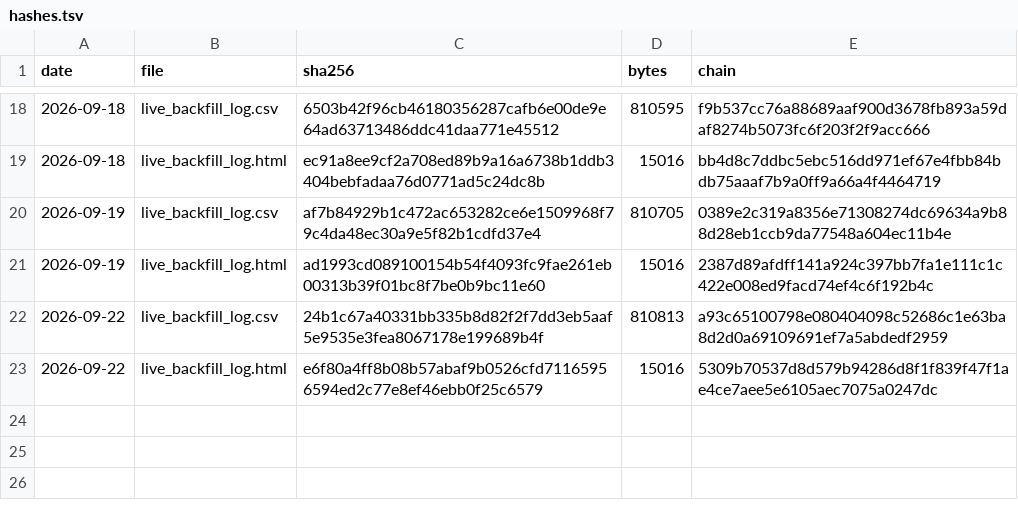
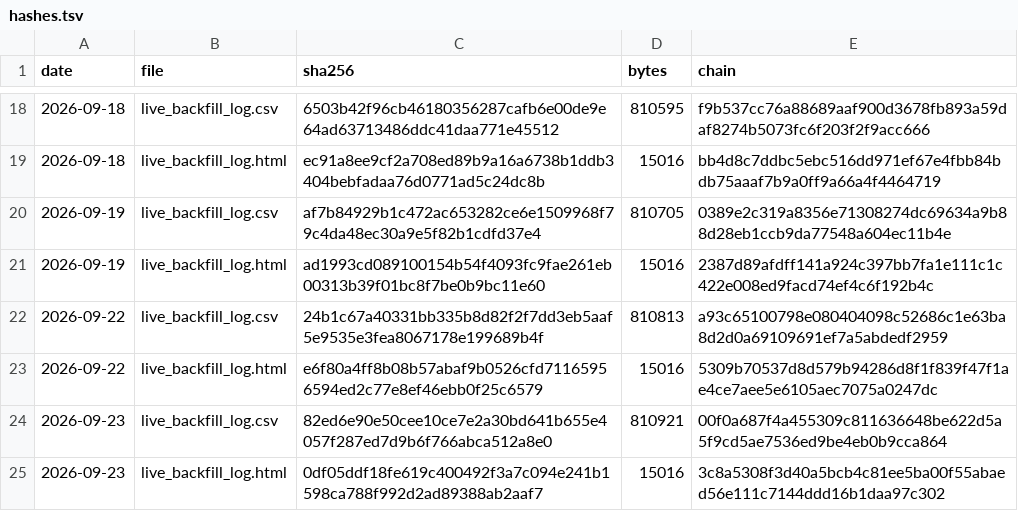
Before and after one commit to keishi-takagi/signal-log-hashes, a TSV file: hashes.tsv, drawn as a sheet; only a part is shown, gaps mark what is left out; the diff names each change by its address in the sheet, - before the commit and + after, or states it on an @@ line.

Commit message:
hashlog 2026-09-23

```diff
--- a/hashes.tsv
+++ b/hashes.tsv
+row 24: 2026-09-23 | live_backfill_log.csv | 82ed6e90e50cee10ce7e2a30bd641b655e4057f287ed7d9b6f766abca512a8e0 | 810921 | 00f0a687f4a455309c811636648be622d5a5f9cd5ae7536ed9be4eb0b9cca864
+row 25: 2026-09-23 | live_backfill_log.html | 0df05ddf18fe619c400492f3a7c094e241b1598ca788f992d2ad89388ab2aaf7 | 15016 | 3c8a5308f3d40a5bcb4c81ee5ba00f55abaed56e111c7144ddd16b1daa97c302
```
